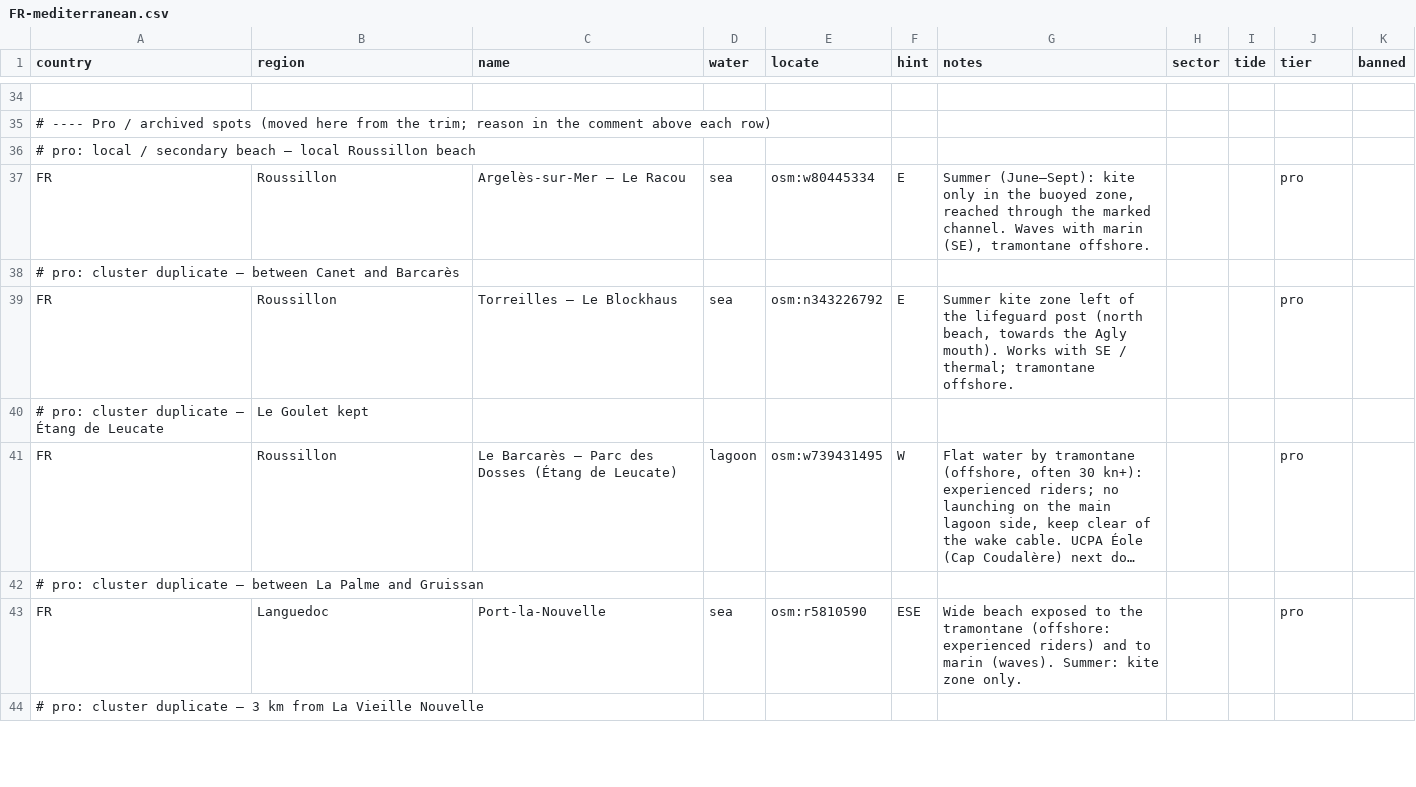
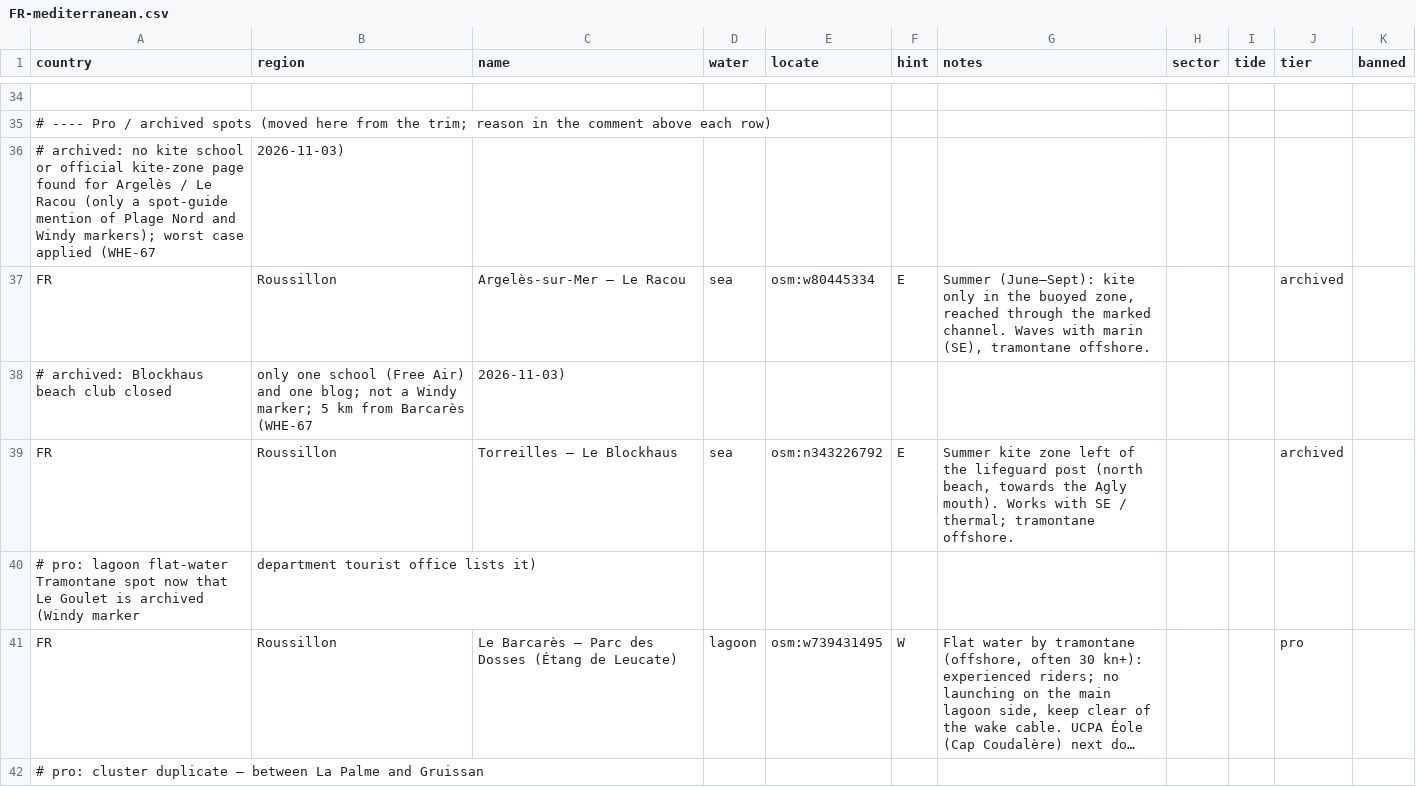
Before and after one commit to benjcvd/wheretokite, a CSV file: tools/spots/FR-mediterranean.csv, drawn as a sheet; only a part is shown, gaps mark what is left out; the shorter side is filled out with more unchanged rows; long unchanged cells end in …; removed rows and columns are numbered as before the commit, all else as after; the diff names each change by its address in the sheet, - before the commit and + after, or states it on an @@ line.

```diff
--- a/tools/spots/FR-mediterranean.csv
+++ b/tools/spots/FR-mediterranean.csv
-row 36: # pro: local / secondary beach — local Roussillon beach
+row 36: # archived: no kite school or official kite-zone page found for Argelès / Le Racou (only a spot-guide mention of Plage Nord and Windy markers); worst case applied (WHE-67 | 2026-11-03)
-J37 (tier): pro
+J37 (tier): archived
-row 38: # pro: cluster duplicate — between Canet and Barcarès
+row 38: # archived: Blockhaus beach club closed | only one school (Free Air) and one blog; not a Windy marker; 5 km from Barcarès (WHE-67 | 2026-11-03)
-J39 (tier): pro
+J39 (tier): archived
-row 40: # pro: cluster duplicate — Étang de Leucate | Le Goulet kept
+row 40: # pro: lagoon flat-water Tramontane spot now that Le Goulet is archived (Windy marker | department tourist office lists it)
```
Also changed, not shown: tools/spots/validation/status.csv, 2 other files.
